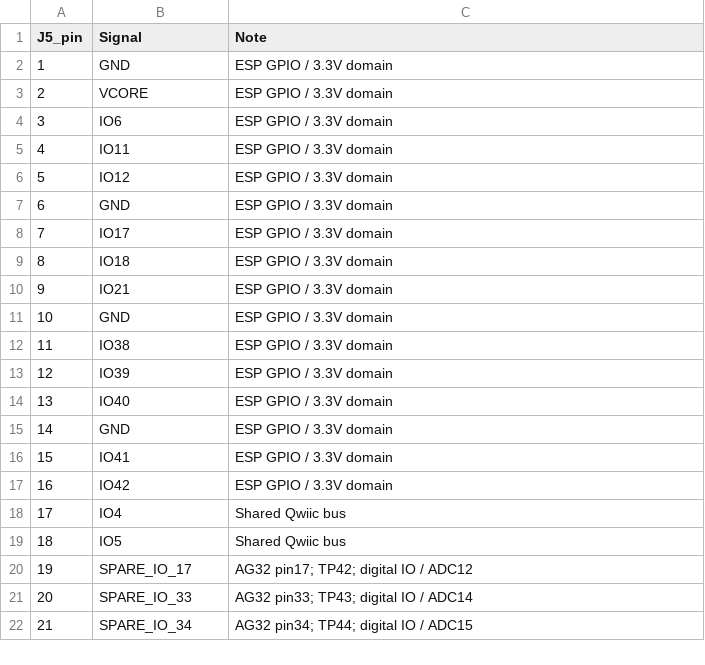
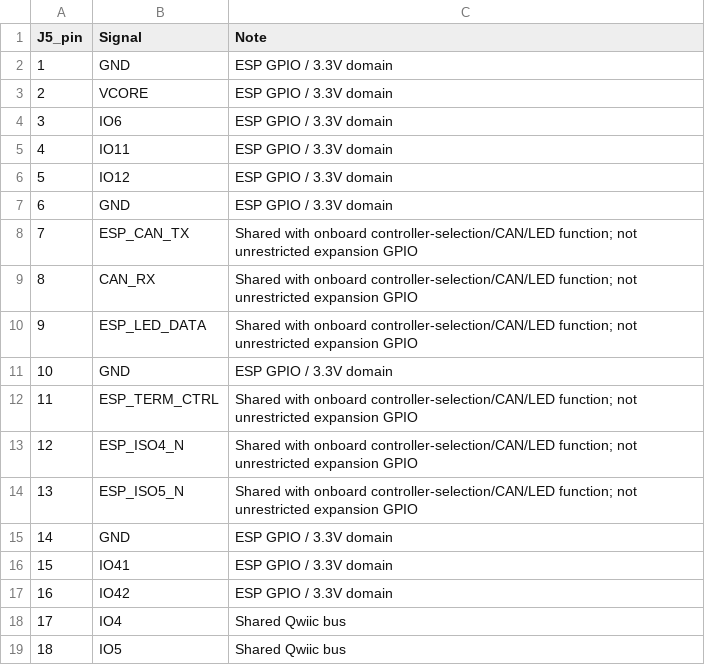
Before and after one commit to andreapiccini/spaghettilab-community, a CSV file: hardware/backbone/bom/lab-v1/fpc-pinout.csv, drawn as a sheet; only a part is shown; the shorter side is filled out with more unchanged rows.

```diff
--- a/hardware/backbone/bom/lab-v1/fpc-pinout.csv
+++ b/hardware/backbone/bom/lab-v1/fpc-pinout.csv
@@ -7,9 +7,9 @@ J5_pin,Signal,Note
 6,GND,ESP GPIO / 3.3V domain
-7,IO17,ESP GPIO / 3.3V domain
-8,IO18,ESP GPIO / 3.3V domain
-9,IO21,ESP GPIO / 3.3V domain
+7,ESP_CAN_TX,Shared with onboard controller-selection/CAN/LED function; not unrestricted expansion GPIO
+8,CAN_RX,Shared with onboard controller-selection/CAN/LED function; not unrestricted expansion GPIO
+9,ESP_LED_DATA,Shared with onboard controller-selection/CAN/LED function; not unrestricted expansion GPIO
 10,GND,ESP GPIO / 3.3V domain
-11,IO38,ESP GPIO / 3.3V domain
-12,IO39,ESP GPIO / 3.3V domain
-13,IO40,ESP GPIO / 3.3V domain
+11,ESP_TERM_CTRL,Shared with onboard controller-selection/CAN/LED function; not unrestricted expansion GPIO
+12,ESP_ISO4_N,Shared with onboard controller-selection/CAN/LED function; not unrestricted expansion GPIO
+13,ESP_ISO5_N,Shared with onboard controller-selection/CAN/LED function; not unrestricted expansion GPIO
 14,GND,ESP GPIO / 3.3V domain
```
Also changed, not shown: hardware/backbone/bom/lab-v1/AG32-pins.csv, hardware/backbone/bom/lab-v1/assembly-variants.csv, 24 other files.
